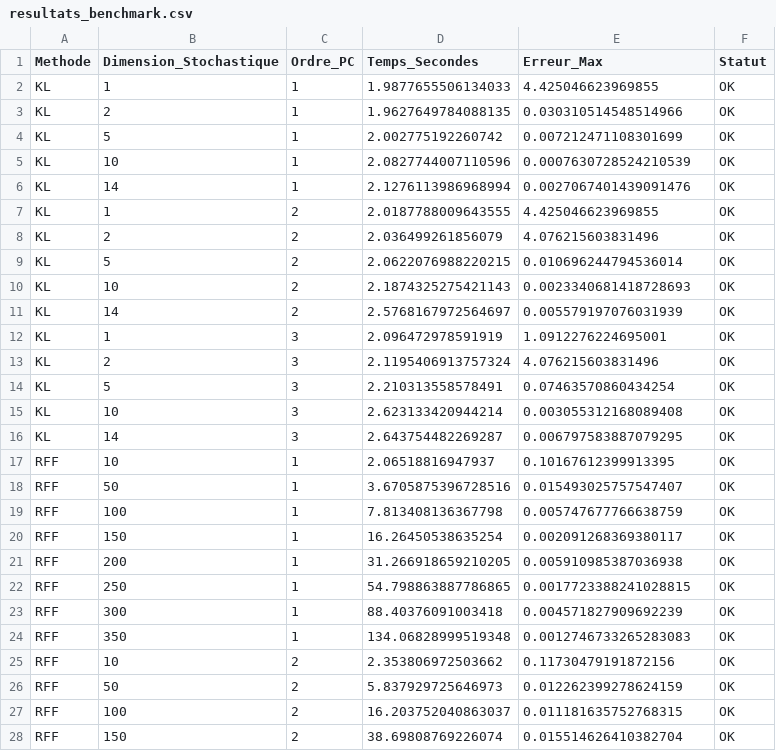
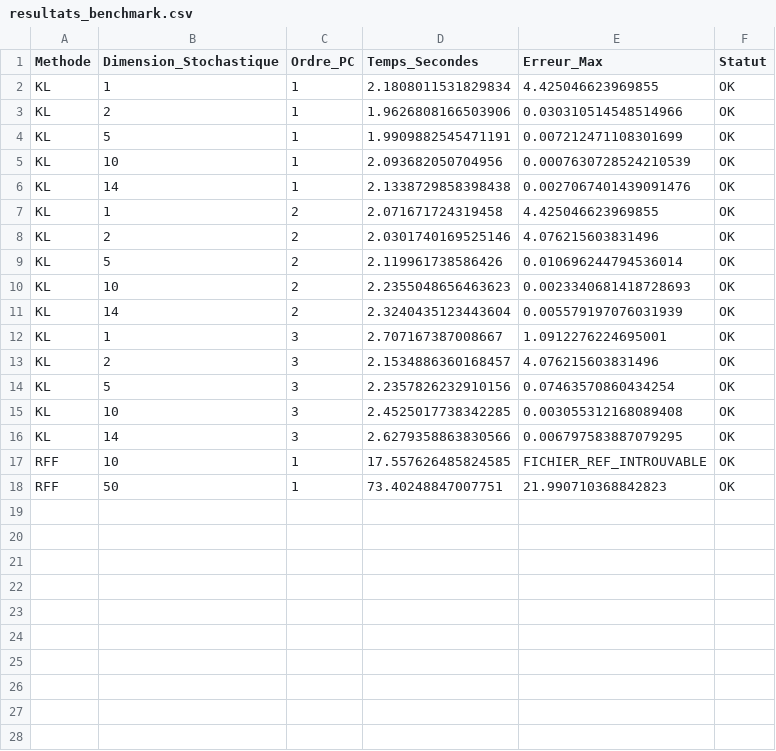
Before and after one commit to elmehdi999/PRE, a CSV file: Augustin/Dossier_SSFEM/resultats_benchmark.csv, drawn as a sheet; only a part is shown; the diff covers the shown part only.

Commit message:
good results rff trou

```diff
--- a/Augustin/Dossier_SSFEM/resultats_benchmark.csv
+++ b/Augustin/Dossier_SSFEM/resultats_benchmark.csv
@@ -1,28 +1,18 @@
 Methode,Dimension_Stochastique,Ordre_PC,Temps_Secondes,Erreur_Max,Statut
-KL,1,1,1.9877655506134033,4.425046623969855,OK
-KL,2,1,1.9627649784088135,0.030310514548514966,OK
-KL,5,1,2.002775192260742,0.007212471108301699,OK
-KL,10,1,2.0827744007110596,0.0007630728524210539,OK
-KL,14,1,2.1276113986968994,0.0027067401439091476,OK
-KL,1,2,2.0187788009643555,4.425046623969855,OK
-KL,2,2,2.036499261856079,4.076215603831496,OK
-KL,5,2,2.0622076988220215,0.010696244794536014,OK
-KL,10,2,2.1874325275421143,0.0023340681418728693,OK
-KL,14,2,2.5768167972564697,0.005579197076031939,OK
-KL,1,3,2.096472978591919,1.0912276224695001,OK
-KL,2,3,2.1195406913757324,4.076215603831496,OK
-KL,5,3,2.210313558578491,0.07463570860434254,OK
-KL,10,3,2.623133420944214,0.003055312168089408,OK
-KL,14,3,2.643754482269287,0.006797583887079295,OK
-RFF,10,1,2.06518816947937,0.10167612399913395,OK
-RFF,50,1,3.6705875396728516,0.015493025757547407,OK
-RFF,100,1,7.813408136367798,0.005747677766638759,OK
-RFF,150,1,16.26450538635254,0.002091268369380117,OK
-RFF,200,1,31.266918659210205,0.005910985387036938,OK
-RFF,250,1,54.798863887786865,0.0017723388241028815,OK
-RFF,300,1,88.40376091003418,0.004571827909692239,OK
-RFF,350,1,134.06828999519348,0.0012746733265283083,OK
-RFF,10,2,2.353806972503662,0.11730479191872156,OK
-RFF,50,2,5.837929725646973,0.012262399278624159,OK
-RFF,100,2,16.203752040863037,0.011181635752768315,OK
-RFF,150,2,38.69808769226074,0.015514626410382704,OK
+KL,1,1,2.1808011531829834,4.425046623969855,OK
+KL,2,1,1.9626808166503906,0.030310514548514966,OK
+KL,5,1,1.9909882545471191,0.007212471108301699,OK
+KL,10,1,2.093682050704956,0.0007630728524210539,OK
+KL,14,1,2.1338729858398438,0.0027067401439091476,OK
+KL,1,2,2.071671724319458,4.425046623969855,OK
+KL,2,2,2.0301740169525146,4.076215603831496,OK
+KL,5,2,2.119961738586426,0.010696244794536014,OK
+KL,10,2,2.2355048656463623,0.0023340681418728693,OK
+KL,14,2,2.3240435123443604,0.005579197076031939,OK
+KL,1,3,2.707167387008667,1.0912276224695001,OK
+KL,2,3,2.1534886360168457,4.076215603831496,OK
+KL,5,3,2.2357826232910156,0.07463570860434254,OK
+KL,10,3,2.4525017738342285,0.003055312168089408,OK
+KL,14,3,2.6279358863830566,0.006797583887079295,OK
+RFF,10,1,17.557626485824585,FICHIER_REF_INTROUVABLE,OK
+RFF,50,1,73.40248847007751,21.990710368842823,OK
```
Also changed, not shown: 12 removed rows elsewhere in this file, 35 other files.
